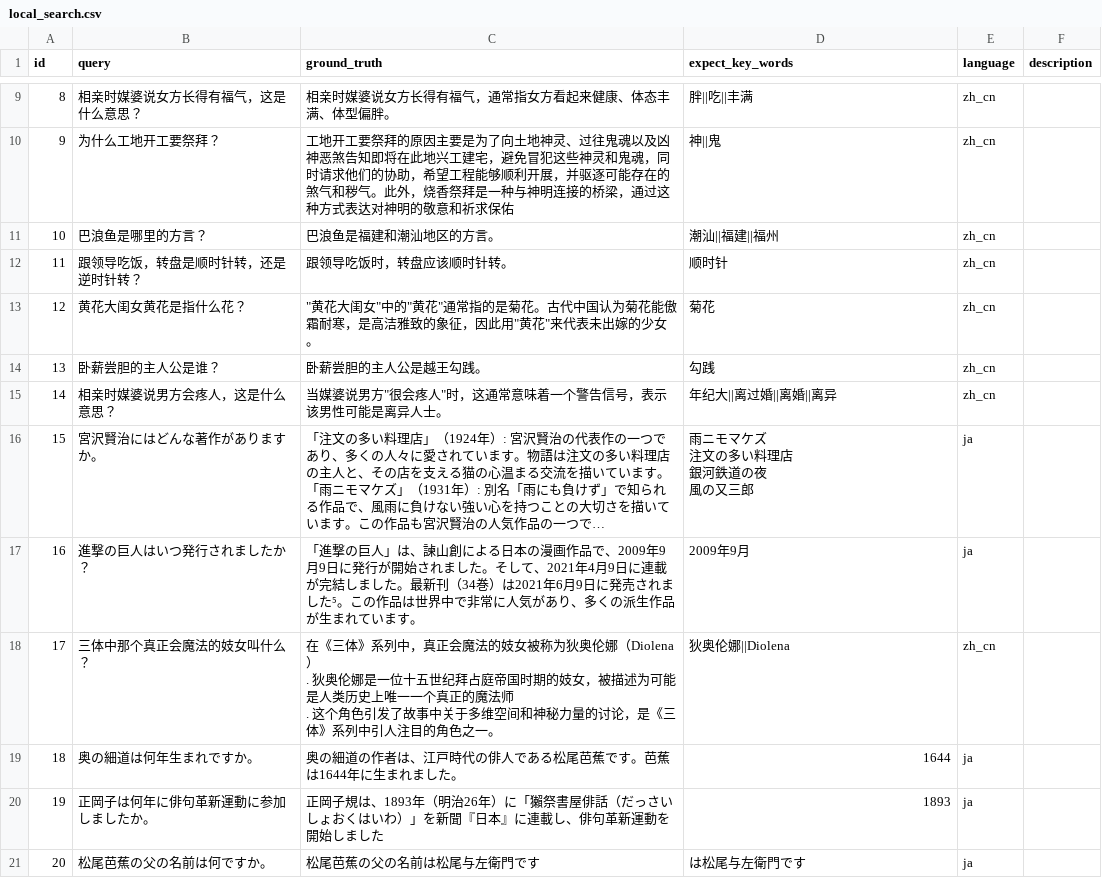
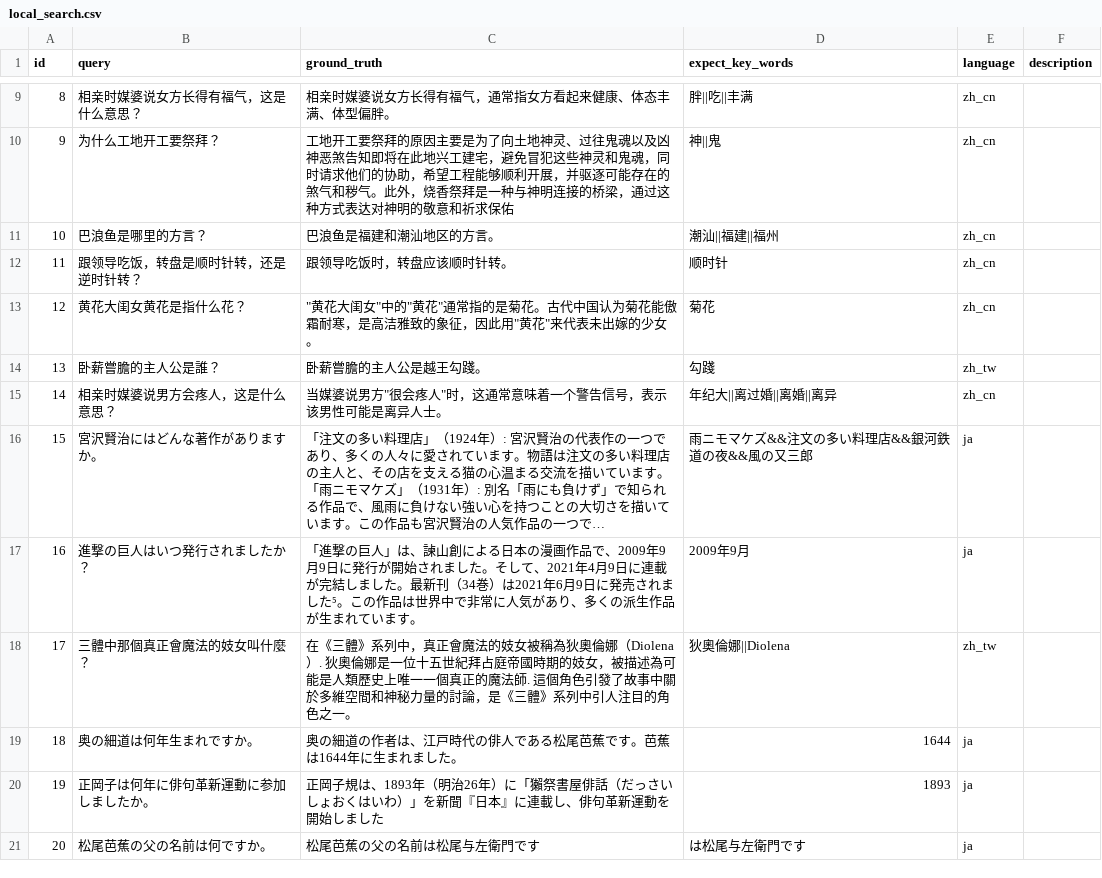
Before and after one commit to sparticleinc/ASEED, a CSV file: datasets/local_search.csv, drawn as a sheet; only a part is shown, gaps mark what is left out; long unchanged cells end in …; ↵ is a line break in a cell; the diff names each change by its address in the sheet, - before the commit and + after, or states it on an @@ line.

```diff
--- a/datasets/local_search.csv
+++ b/datasets/local_search.csv
-B14 (query): 卧薪尝胆的主人公是谁？
+B14 (query): 卧薪嘗膽的主人公是誰？
-C14 (ground_truth): 卧薪尝胆的主人公是越王勾践。
+C14 (ground_truth): 卧薪嘗膽的主人公是越王勾踐。
-D14 (expect_key_words): 勾践
+D14 (expect_key_words): 勾踐
-E14 (language): zh_cn
+E14 (language): zh_tw
-D16 (expect_key_words): 雨ニモマケズ ↵ 注文の多い料理店 ↵ 銀河鉄道の夜 ↵ 風の又三郎
+D16 (expect_key_words): 雨ニモマケズ&&注文の多い料理店&&銀河鉄道の夜&&風の又三郎
-B18 (query): 三体中那个真正会魔法的妓女叫什么？
+B18 (query): 三體中那個真正會魔法的妓女叫什麼？
-C18 (ground_truth): 在《三体》系列中，真正会魔法的妓女被称为狄奥伦娜（Diolena） ↵ . 狄奥伦娜是一位十五世纪拜占庭帝国时期的妓女，被描述为可能是人类历史上唯一一个真正的魔法师 ↵ . 这个角色引发了故事中关于多维空间和神秘力量的讨论，是《三体》系列中…
+C18 (ground_truth): 在《三體》系列中，真正會魔法的妓女被稱為狄奧倫娜（Diolena）. 狄奧倫娜是一位十五世紀拜占庭帝國時期的妓女，被描述為可能是人類歷史上唯一一個真正的魔法師. 這個角色引發了故事中關於多維空間和神秘力量的討論，是《三體》系列中…
-D18 (expect_key_words): 狄奥伦娜||Diolena
+D18 (expect_key_words): 狄奧倫娜||Diolena
-E18 (language): zh_cn
+E18 (language): zh_tw
```
Also changed, not shown: datasets/business_consulting.csv, datasets/products_search.csv, 2 other files.
